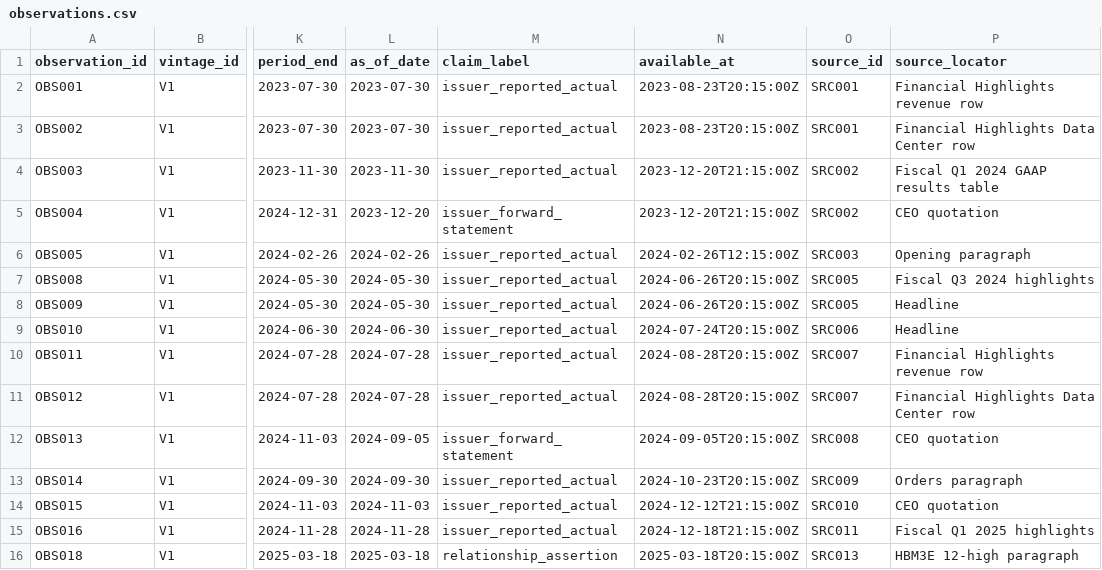
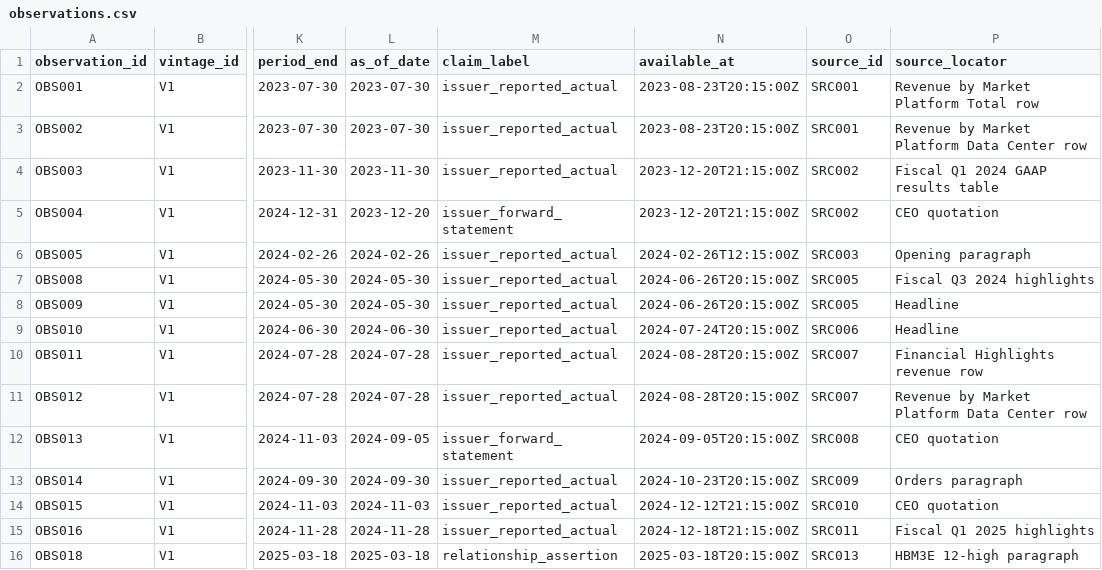
Before and after one commit to Lunartulip/AlphaMap-Open-Benchmark, a CSV file: data/sample/v1/observations.csv, drawn as a sheet; only a part is shown, gaps mark what is left out; the diff names each change by its address in the sheet, - before the commit and + after, or states it on an @@ line.

```diff
--- a/data/sample/v1/observations.csv
+++ b/data/sample/v1/observations.csv
-P2 (source_locator): Financial Highlights revenue row
+P2 (source_locator): Revenue by Market Platform Total row
-P3 (source_locator): Financial Highlights Data Center row
+P3 (source_locator): Revenue by Market Platform Data Center row
-P11 (source_locator): Financial Highlights Data Center row
+P11 (source_locator): Revenue by Market Platform Data Center row
```
Also changed, not shown: data/sample/v1/events.csv, data/sample/v1/relationships.csv, 8 other files.
